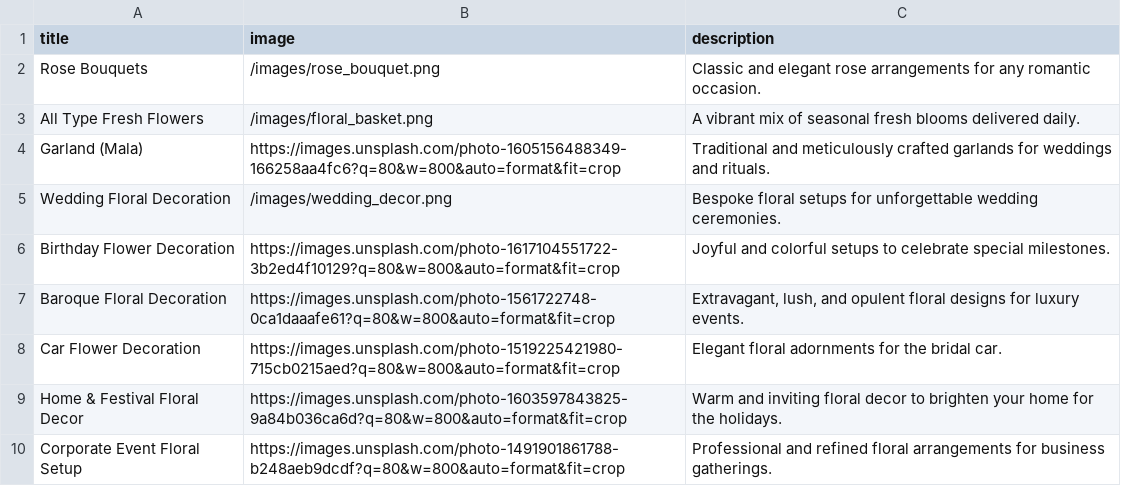
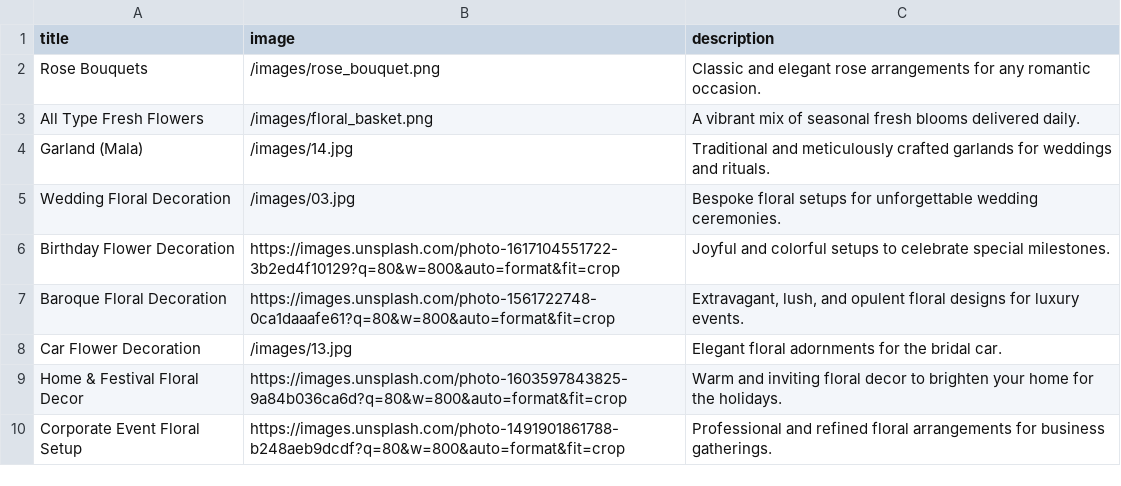
Before and after one commit to omkarflower/omkar-final, a CSV file: public/data/catalog.csv, drawn as a sheet.

Commit message:
feat: Update image paths for Garland, Wedding, and Car decorations in catalog.csv to local assets.

```diff
--- a/public/data/catalog.csv
+++ b/public/data/catalog.csv
@@ -3,7 +3,7 @@ title,image,description
 "All Type Fresh Flowers","/images/floral_basket.png","A vibrant mix of seasonal fresh blooms delivered daily."
-"Garland (Mala)","https://images.unsplash.com/photo-1605156488349-166258aa4fc6?q=80&w=800&auto=format&fit=crop","Traditional and meticulously crafted garlands for weddings and rituals."
-"Wedding Floral Decoration","/images/wedding_decor.png","Bespoke floral setups for unforgettable wedding ceremonies."
+"Garland (Mala)","/images/14.jpg","Traditional and meticulously crafted garlands for weddings and rituals."
+"Wedding Floral Decoration","/images/03.jpg","Bespoke floral setups for unforgettable wedding ceremonies."
 "Birthday Flower Decoration","https://images.unsplash.com/photo-1617104551722-3b2ed4f10129?q=80&w=800&auto=format&fit=crop","Joyful and colorful setups to celebrate special milestones."
 "Baroque Floral Decoration","https://images.unsplash.com/photo-1561722748-0ca1daaafe61?q=80&w=800&auto=format&fit=crop","Extravagant, lush, and opulent floral designs for luxury events."
-"Car Flower Decoration","https://images.unsplash.com/photo-1519225421980-715cb0215aed?q=80&w=800&auto=format&fit=crop","Elegant floral adornments for the bridal car."
+"Car Flower Decoration","/images/13.jpg","Elegant floral adornments for the bridal car."
 "Home & Festival Floral Decor","https://images.unsplash.com/photo-1603597843825-9a84b036ca6d?q=80&w=800&auto=format&fit=crop","Warm and inviting floral decor to brighten your home for the holidays."
```
